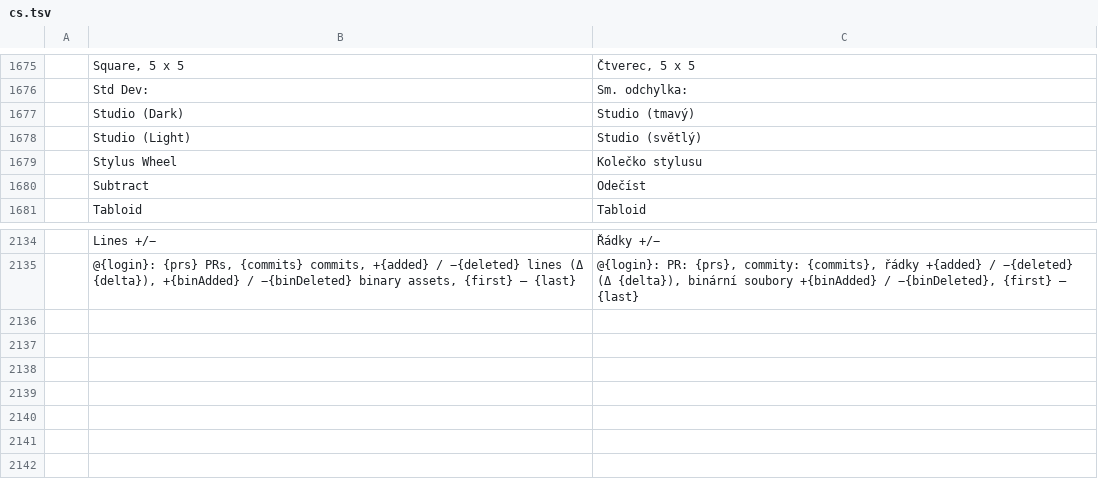
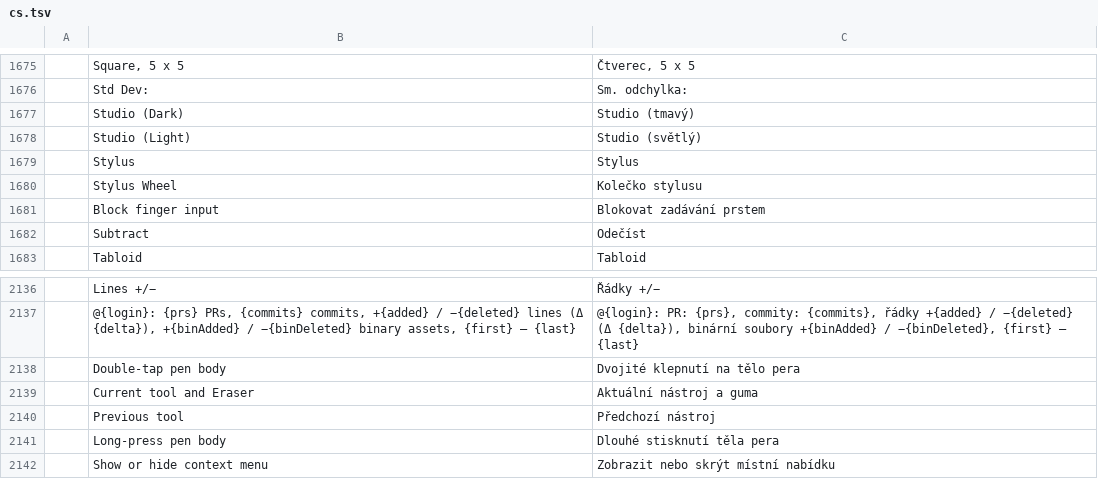
Before and after one commit to MXJinjing/photocraft-hmos, a TSV file: upstream/photocraft/crates/ui-egui/src/i18n/cs.tsv, drawn as a sheet; only a part is shown, gaps mark what is left out; the diff names each change by its address in the sheet, - before the commit and + after, or states it on an @@ line.

```diff
--- a/upstream/photocraft/crates/ui-egui/src/i18n/cs.tsv
+++ b/upstream/photocraft/crates/ui-egui/src/i18n/cs.tsv
+row 1679:  | Stylus | Stylus
+row 1681:  | Block finger input | Blokovat zadávání prstem
+row 2138:  | Double-tap pen body | Dvojité klepnutí na tělo pera
+row 2139:  | Current tool and Eraser | Aktuální nástroj a guma
+row 2140:  | Previous tool | Předchozí nástroj
+row 2141:  | Long-press pen body | Dlouhé stisknutí těla pera
+row 2142:  | Show or hide context menu | Zobrazit nebo skrýt místní nabídku
```
Also changed, not shown: upstream/photocraft/crates/ui-egui/src/i18n/es.tsv, upstream/photocraft/crates/ui-egui/src/i18n/fr.tsv, 28 other files.
